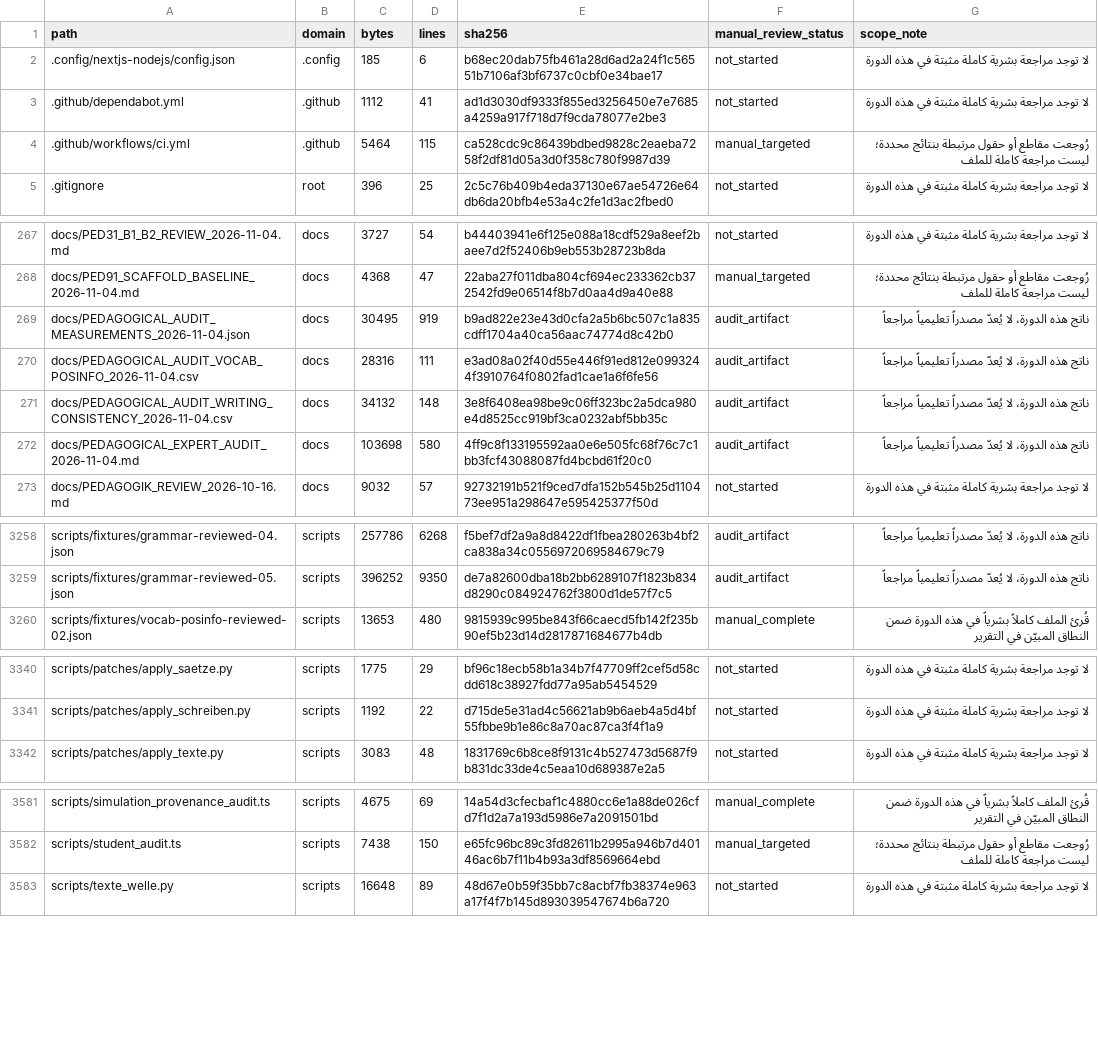
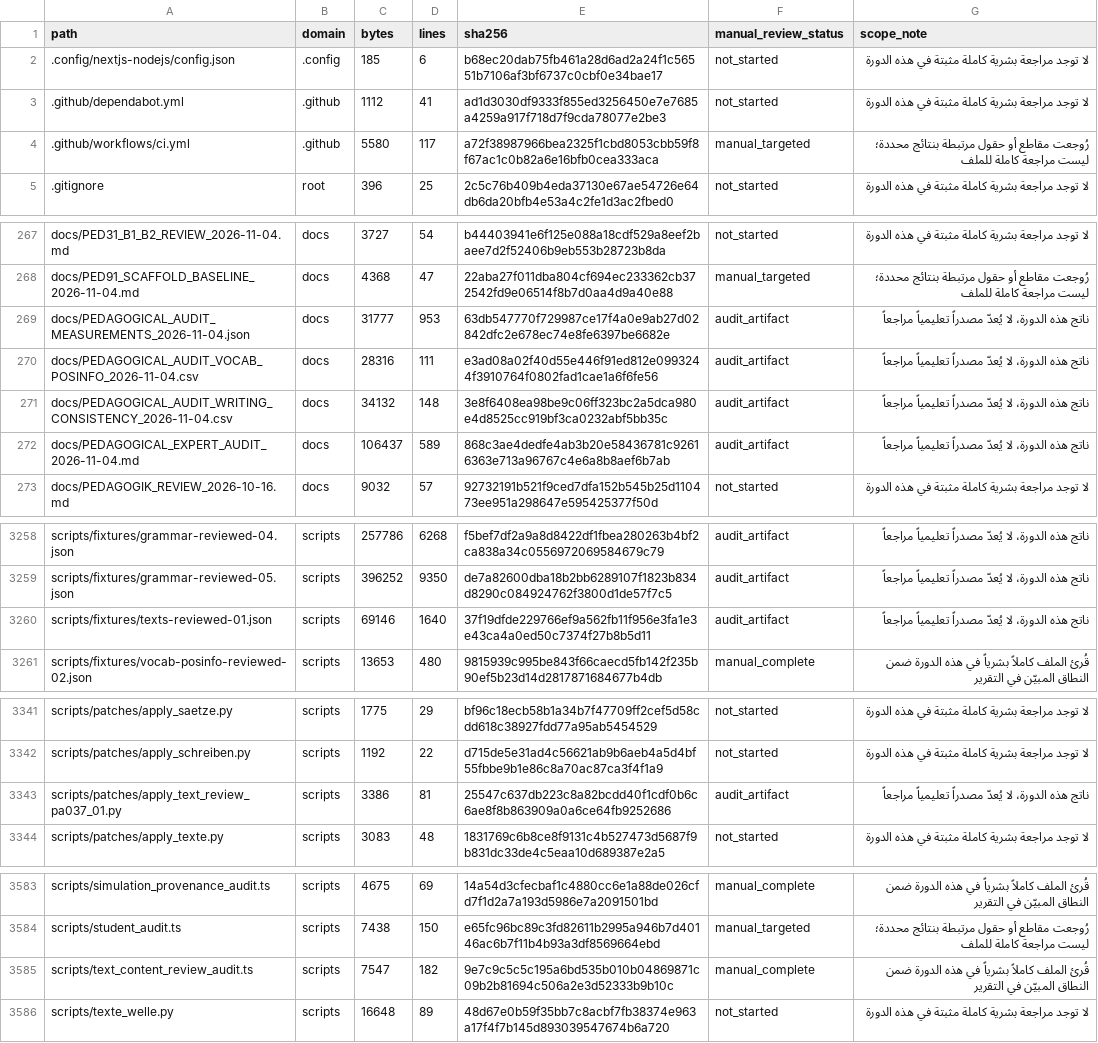
Before and after one commit to naderba69/wegb2, a CSV file: docs/PEDAGOGICAL_AUDIT_FILE_INVENTORY_2026-11-04.csv, drawn as a sheet; only a part is shown, gaps mark what is left out; the diff covers the shown part only.

Commit message:
content: review all A0 reading texts
Co-authored-by: arena-agent <297053741+arena-agent@users.noreply.github.com>

```diff
--- a/docs/PEDAGOGICAL_AUDIT_FILE_INVENTORY_2026-11-04.csv
+++ b/docs/PEDAGOGICAL_AUDIT_FILE_INVENTORY_2026-11-04.csv
@@ -3,3 +3,3 @@ path,domain,bytes,lines,sha256,manual_review_status,scope_note
 .github/dependabot.yml,.github,1112,41,ad1d3030df9333f855ed3256450e7e7685a4259a917f718d7f9cda78077e2be3,not_started,لا توجد مراجعة بشرية كاملة مثبتة في هذه الدورة
-.github/workflows/ci.yml,.github,5464,115,ca528cdc9c86439bdbed9828c2eaeba7258f2df81d05a3d0f358c780f9987d39,manual_targeted,رُوجعت مقاطع أو حقول مرتبطة بنتائج محددة؛ ليست مراجعة كاملة للملف
+.github/workflows/ci.yml,.github,5580,117,a72f38987966bea2325f1cbd8053cbb59f8f67ac1c0b82a6e16bfb0cea333aca,manual_targeted,رُوجعت مقاطع أو حقول مرتبطة بنتائج محددة؛ ليست مراجعة كاملة للملف
 .gitignore,root,396,25,2c5c76b409b4eda37130e67ae54726e64db6da20bfb4e53a4c2fe1d3ac2fbed0,not_started,لا توجد مراجعة بشرية كاملة مثبتة في هذه الدورة
@@ -268,6 +268,6 @@ docs/PED31_B1_B2_REVIEW_2026-11-04.md,docs,3727,54,b44403941e6f125e088a18cdf529a
 docs/PED91_SCAFFOLD_BASELINE_2026-11-04.md,docs,4368,47,22aba27f011dba804cf694ec233362cb372542fd9e06514f8b7d0aa4d9a40e88,manual_targeted,رُوجعت مقاطع أو حقول مرتبطة بنتائج محددة؛ ليست مراجعة كاملة للملف
-docs/PEDAGOGICAL_AUDIT_MEASUREMENTS_2026-11-04.json,docs,30495,919,b9ad822e23e43d0cfa2a5b6bc507c1a835cdff1704a40ca56aac74774d8c42b0,audit_artifact,ناتج هذه الدورة، لا يُعدّ مصدراً تعليمياً مراجعاً
+docs/PEDAGOGICAL_AUDIT_MEASUREMENTS_2026-11-04.json,docs,31777,953,63db547770f729987ce17f4a0e9ab27d02842dfc2e678ec74e8fe6397be6682e,audit_artifact,ناتج هذه الدورة، لا يُعدّ مصدراً تعليمياً مراجعاً
 docs/PEDAGOGICAL_AUDIT_VOCAB_POSINFO_2026-11-04.csv,docs,28316,111,e3ad08a02f40d55e446f91ed812e0993244f3910764f0802fad1cae1a6f6fe56,audit_artifact,ناتج هذه الدورة، لا يُعدّ مصدراً تعليمياً مراجعاً
 docs/PEDAGOGICAL_AUDIT_WRITING_CONSISTENCY_2026-11-04.csv,docs,34132,148,3e8f6408ea98be9c06ff323bc2a5dca980e4d8525cc919bf3ca0232abf5bb35c,audit_artifact,ناتج هذه الدورة، لا يُعدّ مصدراً تعليمياً مراجعاً
-docs/PEDAGOGICAL_EXPERT_AUDIT_2026-11-04.md,docs,103698,580,4ff9c8f133195592aa0e6e505fc68f76c7c1bb3fcf43088087fd4bcbd61f20c0,audit_artifact,ناتج هذه الدورة، لا يُعدّ مصدراً تعليمياً مراجعاً
+docs/PEDAGOGICAL_EXPERT_AUDIT_2026-11-04.md,docs,106437,589,868c3ae4dedfe4ab3b20e58436781c92616363e713a96767c4e6a8b8aef6b7ab,audit_artifact,ناتج هذه الدورة، لا يُعدّ مصدراً تعليمياً مراجعاً
 docs/PEDAGOGIK_REVIEW_2026-10-16.md,docs,9032,57,92732191b521f9ced7dfa152b545b25d110473ee951a298647e595425377f50d,not_started,لا توجد مراجعة بشرية كاملة مثبتة في هذه الدورة
@@ -3259,2 +3259,3 @@ scripts/fixtures/grammar-reviewed-04.json,scripts,257786,6268,f5bef7df2a9a8d8422
 scripts/fixtures/grammar-reviewed-05.json,scripts,396252,9350,de7a82600dba18b2bb6289107f1823b834d8290c084924762f3800d1de57f7c5,audit_artifact,ناتج هذه الدورة، لا يُعدّ مصدراً تعليمياً مراجعاً
+scripts/fixtures/texts-reviewed-01.json,scripts,69146,1640,37f19dfde229766ef9a562fb11f956e3fa1e3e43ca4a0ed50c7374f27b8b5d11,audit_artifact,ناتج هذه الدورة، لا يُعدّ مصدراً تعليمياً مراجعاً
 scripts/fixtures/vocab-posinfo-reviewed-02.json,scripts,13653,480,9815939c995be843f66caecd5fb142f235b90ef5b23d14d2817871684677b4db,manual_complete,قُرئ الملف كاملاً بشرياً في هذه الدورة ضمن النطاق المبيّن في التقرير
@@ -3341,2 +3342,3 @@ scripts/patches/apply_saetze.py,scripts,1775,29,bf96c18ecb58b1a34b7f47709ff2cef5
 scripts/patches/apply_schreiben.py,scripts,1192,22,d715de5e31ad4c56621ab9b6aeb4a5d4bf55fbbe9b1e86c8a70ac87ca3f4f1a9,not_started,لا توجد مراجعة بشرية كاملة مثبتة في هذه الدورة
+scripts/patches/apply_text_review_pa037_01.py,scripts,3386,81,25547c637db223c8a82bcdd40f1cdf0b6c6ae8f8b863909a0a6ce64fb9252686,audit_artifact,ناتج هذه الدورة، لا يُعدّ مصدراً تعليمياً مراجعاً
 scripts/patches/apply_texte.py,scripts,3083,48,1831769c6b8ce8f9131c4b527473d5687f9b831dc33de4c5eaa10d689387e2a5,not_started,لا توجد مراجعة بشرية كاملة مثبتة في هذه الدورة
@@ -3582,2 +3584,3 @@ scripts/simulation_provenance_audit.ts,scripts,4675,69,14a54d3cfecbaf1c4880cc6e1
 scripts/student_audit.ts,scripts,7438,150,e65fc96bc89c3fd82611b2995a946b7d40146ac6b7f11b4b93a3df8569664ebd,manual_targeted,رُوجعت مقاطع أو حقول مرتبطة بنتائج محددة؛ ليست مراجعة كاملة للملف
+scripts/text_content_review_audit.ts,scripts,7547,182,9e7c9c5c5c195a6bd535b010b04869871c09b2b81694c506a2e3d52333b9b10c,manual_complete,قُرئ الملف كاملاً بشرياً في هذه الدورة ضمن النطاق المبيّن في التقرير
 scripts/texte_welle.py,scripts,16648,89,48d67e0b59f35bb7c8acbf7fb38374e963a17f4f7b145d893039547674b6a720,not_started,لا توجد مراجعة بشرية كاملة مثبتة في هذه الدورة
```
Also changed, not shown: 8 edited cells elsewhere in this file, 9 other files.
